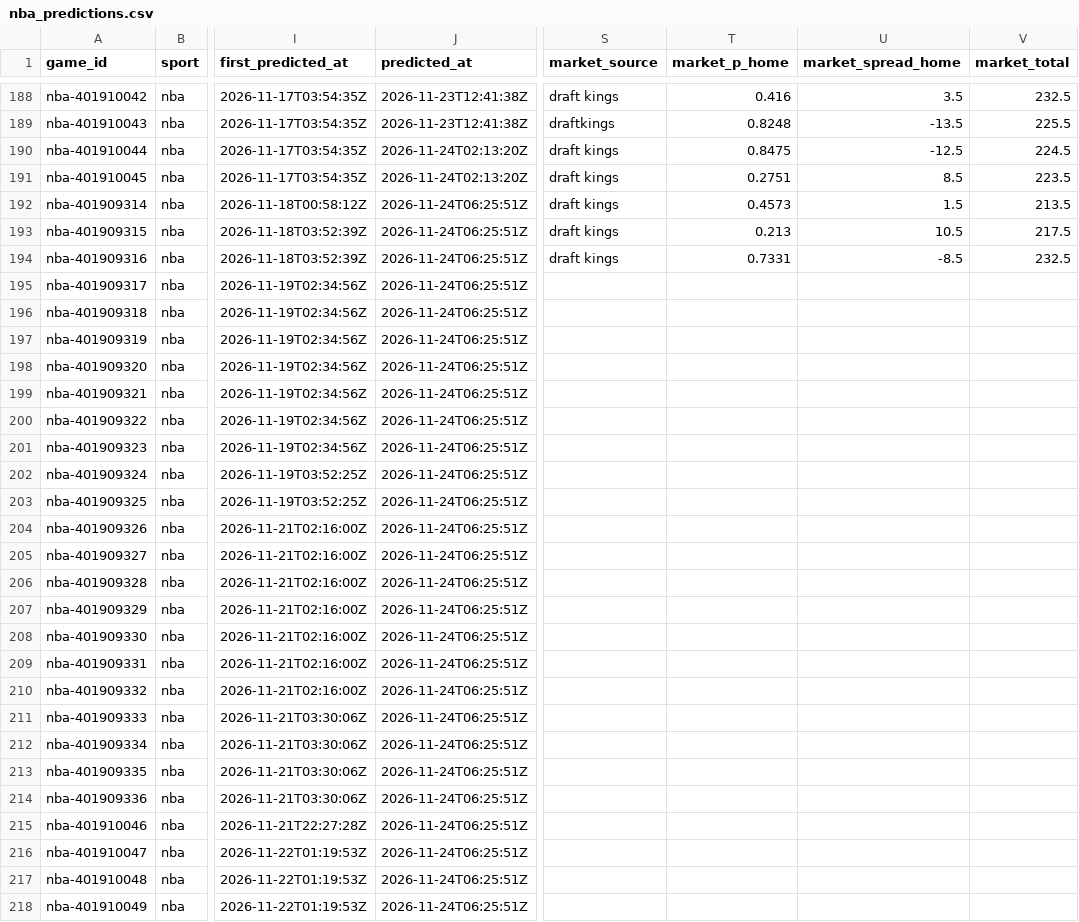
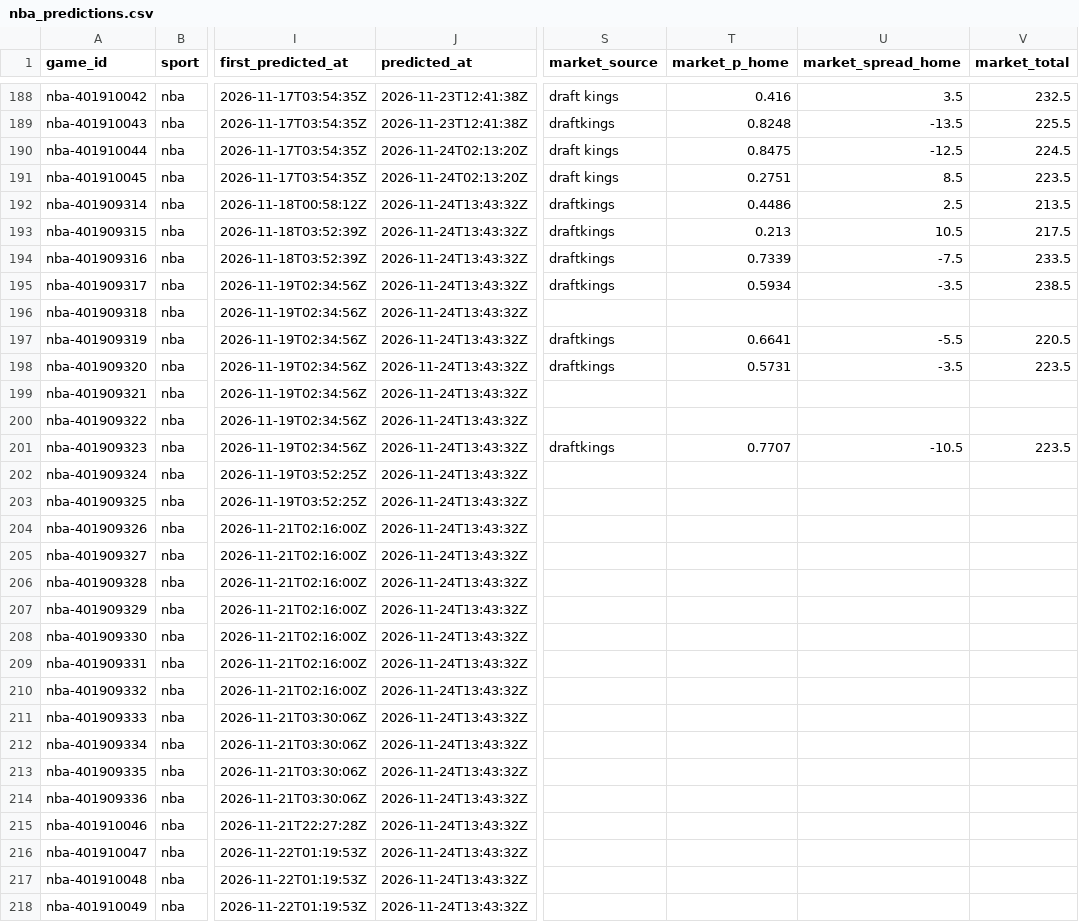
Before and after one commit to pknsubuga07/pl-forecast, a CSV file: data/ledger/nba_predictions.csv, drawn as a sheet; only a part is shown, gaps mark what is left out; the diff covers the shown part only; the diff names each change by its address in the sheet, - before the commit and + after, or states it on an @@ line.

```diff
--- a/data/ledger/nba_predictions.csv
+++ b/data/ledger/nba_predictions.csv
-J192:J218 (predicted_at): 2026-11-24T06:25:51Z
+J192:J218 (predicted_at): 2026-11-24T13:43:32Z
-S192:S194 (market_source): draft kings
+S192:S194 (market_source): draftkings
-T192 (market_p_home): 0.4573
+T192 (market_p_home): 0.4486
-U192 (market_spread_home): 1.5
+U192 (market_spread_home): 2.5
-T194 (market_p_home): 0.7331
+T194 (market_p_home): 0.7339
-U194 (market_spread_home): -8.5
+U194 (market_spread_home): -7.5
-V194 (market_total): 232.5
+V194 (market_total): 233.5
-S195 (market_source): (empty)
+S195 (market_source): draftkings
-T195 (market_p_home): (empty)
+T195 (market_p_home): 0.5934
-U195 (market_spread_home): (empty)
+U195 (market_spread_home): -3.5
-V195 (market_total): (empty)
+V195 (market_total): 238.5
-S197:S198 (market_source): (empty)
+S197:S198 (market_source): draftkings
-T197 (market_p_home): (empty)
+T197 (market_p_home): 0.6641
-U197 (market_spread_home): (empty)
+U197 (market_spread_home): -5.5
-V197 (market_total): (empty)
+V197 (market_total): 220.5
-T198 (market_p_home): (empty)
+T198 (market_p_home): 0.5731
-U198 (market_spread_home): (empty)
+U198 (market_spread_home): -3.5
-V198 (market_total): (empty)
+V198 (market_total): 223.5
-S201 (market_source): (empty)
+S201 (market_source): draftkings
-T201 (market_p_home): (empty)
+T201 (market_p_home): 0.7707
-U201 (market_spread_home): (empty)
+U201 (market_spread_home): -10.5
-V201 (market_total): (empty)
+V201 (market_total): 223.5
```
Also changed, not shown: 18 edited cells elsewhere in this file, data/ledger/nba_props.csv, data/ledger/nfl_predictions.csv, 12 other files.
